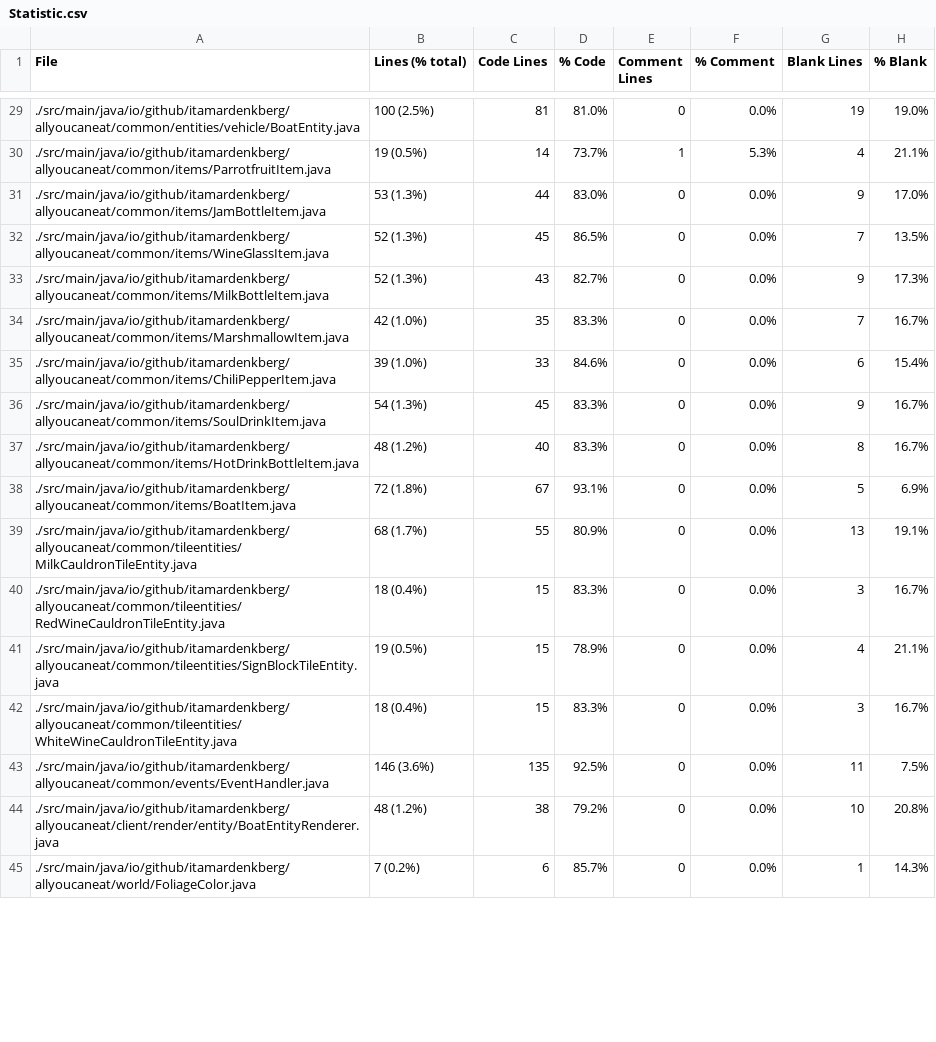
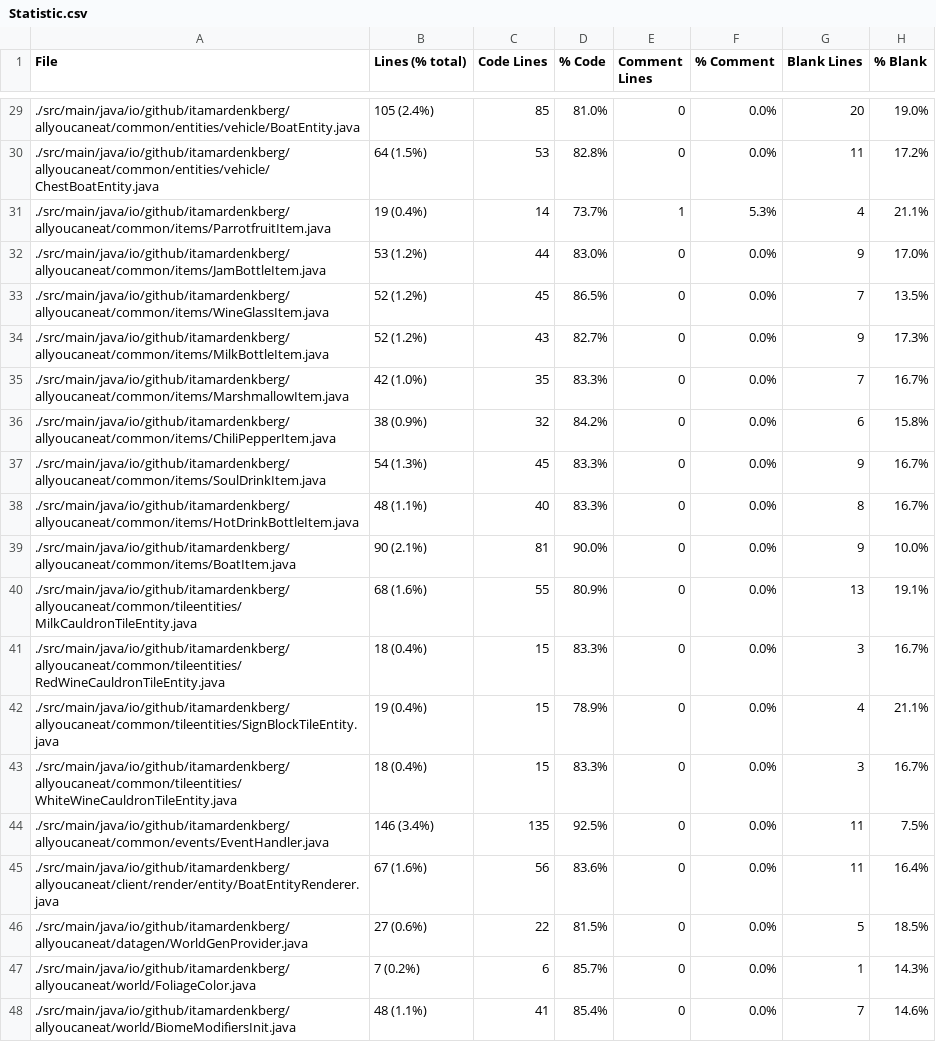
Before and after one commit to SeniorDee/All-You-Can-Eat, a CSV file: Statistic.csv, drawn as a sheet; only a part is shown, gaps mark what is left out; the diff covers the shown part only.

```diff
--- a/Statistic.csv
+++ b/Statistic.csv
@@ -29,17 +29,20 @@ File,Lines (% total),Code Lines,% Code,Comment Lines,% Comment,Blank Lines,% Bla
-./src/main/java/io/github/itamardenkberg/allyoucaneat/common/entities/vehicle/BoatEntity.java,100 (2.5%),81,81.0%,0,0.0%,19,19.0%
-./src/main/java/io/github/itamardenkberg/allyoucaneat/common/items/ParrotfruitItem.java,19 (0.5%),14,73.7%,1,5.3%,4,21.1%
-./src/main/java/io/github/itamardenkberg/allyoucaneat/common/items/JamBottleItem.java,53 (1.3%),44,83.0%,0,0.0%,9,17.0%
-./src/main/java/io/github/itamardenkberg/allyoucaneat/common/items/WineGlassItem.java,52 (1.3%),45,86.5%,0,0.0%,7,13.5%
-./src/main/java/io/github/itamardenkberg/allyoucaneat/common/items/MilkBottleItem.java,52 (1.3%),43,82.7%,0,0.0%,9,17.3%
+./src/main/java/io/github/itamardenkberg/allyoucaneat/common/entities/vehicle/BoatEntity.java,105 (2.4%),85,81.0%,0,0.0%,20,19.0%
+./src/main/java/io/github/itamardenkberg/allyoucaneat/common/entities/vehicle/ChestBoatEntity.java,64 (1.5%),53,82.8%,0,0.0%,11,17.2%
+./src/main/java/io/github/itamardenkberg/allyoucaneat/common/items/ParrotfruitItem.java,19 (0.4%),14,73.7%,1,5.3%,4,21.1%
+./src/main/java/io/github/itamardenkberg/allyoucaneat/common/items/JamBottleItem.java,53 (1.2%),44,83.0%,0,0.0%,9,17.0%
+./src/main/java/io/github/itamardenkberg/allyoucaneat/common/items/WineGlassItem.java,52 (1.2%),45,86.5%,0,0.0%,7,13.5%
+./src/main/java/io/github/itamardenkberg/allyoucaneat/common/items/MilkBottleItem.java,52 (1.2%),43,82.7%,0,0.0%,9,17.3%
 ./src/main/java/io/github/itamardenkberg/allyoucaneat/common/items/MarshmallowItem.java,42 (1.0%),35,83.3%,0,0.0%,7,16.7%
-./src/main/java/io/github/itamardenkberg/allyoucaneat/common/items/ChiliPepperItem.java,39 (1.0%),33,84.6%,0,0.0%,6,15.4%
+./src/main/java/io/github/itamardenkberg/allyoucaneat/common/items/ChiliPepperItem.java,38 (0.9%),32,84.2%,0,0.0%,6,15.8%
 ./src/main/java/io/github/itamardenkberg/allyoucaneat/common/items/SoulDrinkItem.java,54 (1.3%),45,83.3%,0,0.0%,9,16.7%
-./src/main/java/io/github/itamardenkberg/allyoucaneat/common/items/HotDrinkBottleItem.java,48 (1.2%),40,83.3%,0,0.0%,8,16.7%
-./src/main/java/io/github/itamardenkberg/allyoucaneat/common/items/BoatItem.java,72 (1.8%),67,93.1%,0,0.0%,5,6.9%
-./src/main/java/io/github/itamardenkberg/allyoucaneat/common/tileentities/MilkCauldronTileEntity.java,68 (1.7%),55,80.9%,0,0.0%,13,19.1%
+./src/main/java/io/github/itamardenkberg/allyoucaneat/common/items/HotDrinkBottleItem.java,48 (1.1%),40,83.3%,0,0.0%,8,16.7%
+./src/main/java/io/github/itamardenkberg/allyoucaneat/common/items/BoatItem.java,90 (2.1%),81,90.0%,0,0.0%,9,10.0%
+./src/main/java/io/github/itamardenkberg/allyoucaneat/common/tileentities/MilkCauldronTileEntity.java,68 (1.6%),55,80.9%,0,0.0%,13,19.1%
 ./src/main/java/io/github/itamardenkberg/allyoucaneat/common/tileentities/RedWineCauldronTileEntity.java,18 (0.4%),15,83.3%,0,0.0%,3,16.7%
-./src/main/java/io/github/itamardenkberg/allyoucaneat/common/tileentities/SignBlockTileEntity.java,19 (0.5%),15,78.9%,0,0.0%,4,21.1%
+./src/main/java/io/github/itamardenkberg/allyoucaneat/common/tileentities/SignBlockTileEntity.java,19 (0.4%),15,78.9%,0,0.0%,4,21.1%
 ./src/main/java/io/github/itamardenkberg/allyoucaneat/common/tileentities/WhiteWineCauldronTileEntity.java,18 (0.4%),15,83.3%,0,0.0%,3,16.7%
-./src/main/java/io/github/itamardenkberg/allyoucaneat/common/events/EventHandler.java,146 (3.6%),135,92.5%,0,0.0%,11,7.5%
-./src/main/java/io/github/itamardenkberg/allyoucaneat/client/render/entity/BoatEntityRenderer.java,48 (1.2%),38,79.2%,0,0.0%,10,20.8%
+./src/main/java/io/github/itamardenkberg/allyoucaneat/common/events/EventHandler.java,146 (3.4%),135,92.5%,0,0.0%,11,7.5%
+./src/main/java/io/github/itamardenkberg/allyoucaneat/client/render/entity/BoatEntityRenderer.java,67 (1.6%),56,83.6%,0,0.0%,11,16.4%
+./src/main/java/io/github/itamardenkberg/allyoucaneat/datagen/WorldGenProvider.java,27 (0.6%),22,81.5%,0,0.0%,5,18.5%
 ./src/main/java/io/github/itamardenkberg/allyoucaneat/world/FoliageColor.java,7 (0.2%),6,85.7%,0,0.0%,1,14.3%
+./src/main/java/io/github/itamardenkberg/allyoucaneat/world/BiomeModifiersInit.java,48 (1.1%),41,85.4%,0,0.0%,7,14.6%
```
Also changed, not shown: 2 added rows and 88 edited cells elsewhere in this file, 15 other files.
